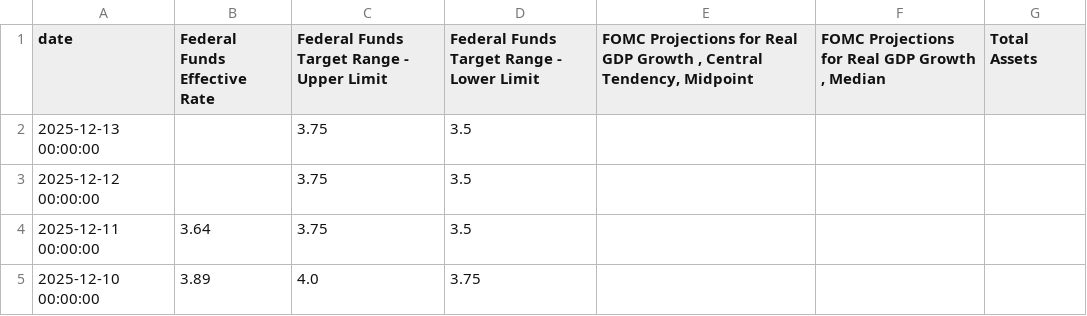
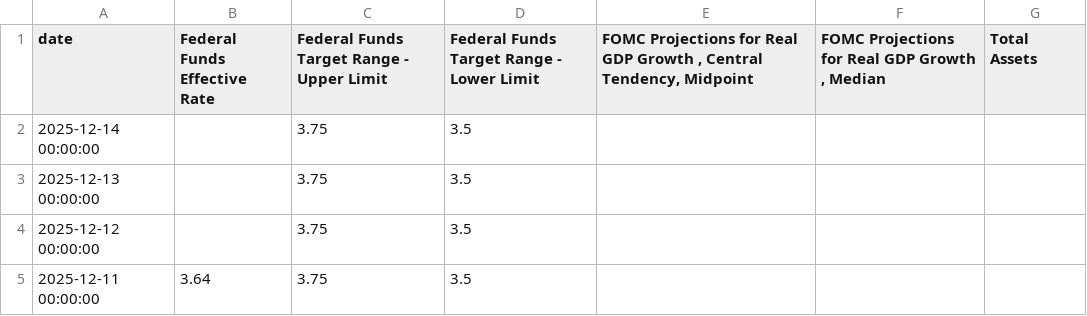
Before and after one commit to rektosaure/financial-data, a CSV file: macro-usa/usa_fed.csv, drawn as a sheet; only a part is shown; the shorter side is filled out with more unchanged rows.

Commit message:
Update dataset 'USA_FED' (usa_fed.csv)

```diff
--- a/macro-usa/usa_fed.csv
+++ b/macro-usa/usa_fed.csv
@@ -1,2 +1,3 @@
 date,Federal Funds Effective Rate,Federal Funds Target Range - Upper Limit,Federal Funds Target Range - Lower Limit,"FOMC Projections for Real GDP Growth , Central Tendency, Midpoint","FOMC Projections for Real GDP Growth , Median",Total Assets
+2025-12-14 00:00:00,,3.75,3.5,,,
 2025-12-13 00:00:00,,3.75,3.5,,,
```
